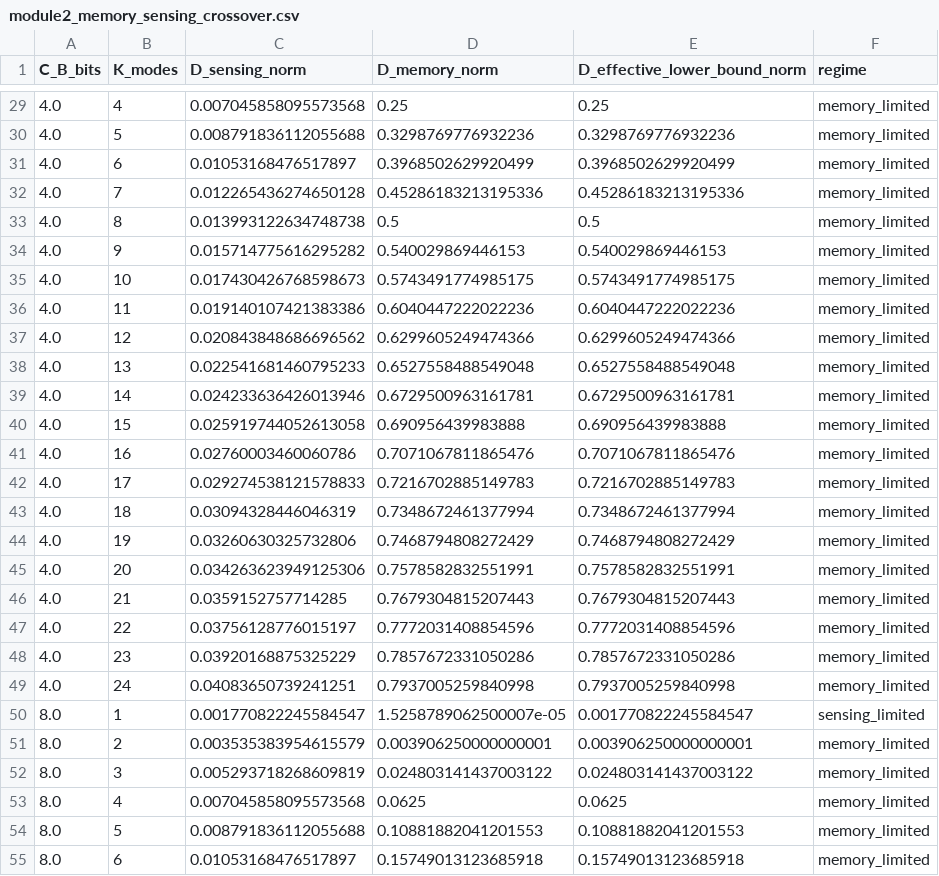
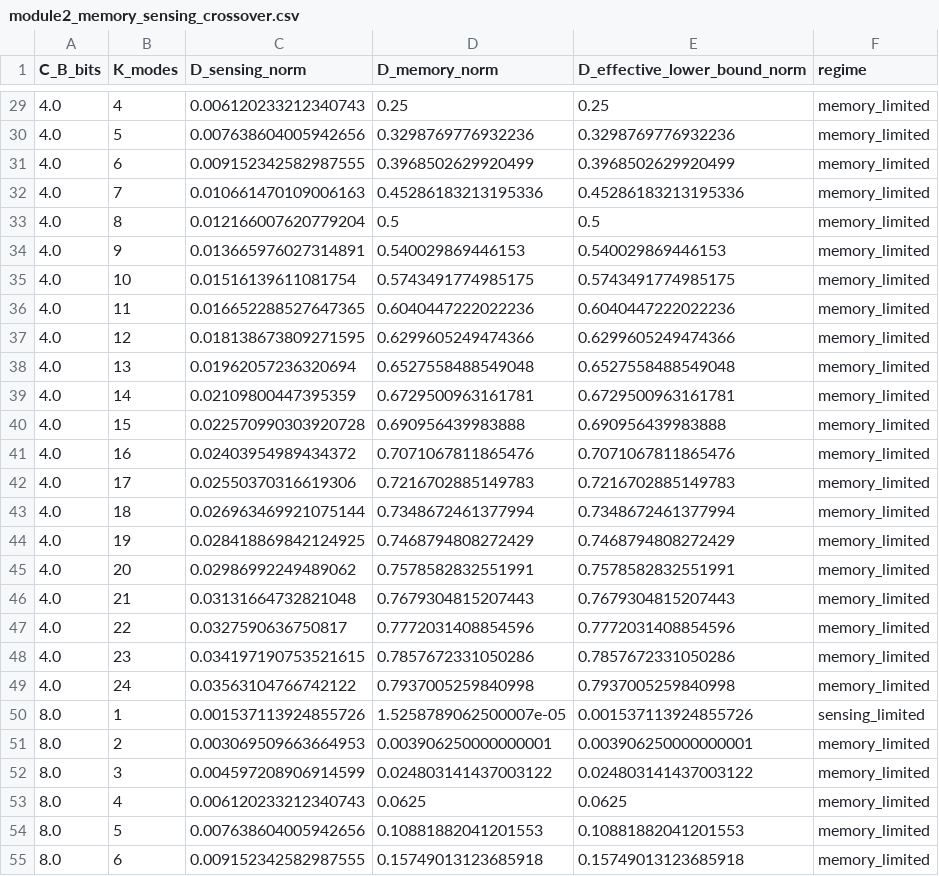
Before and after one commit to nahuelaquiles/observer-bounded-quantum-genomics, a CSV file: data/module2_memory_sensing_crossover.csv, drawn as a sheet; only a part is shown, gaps mark what is left out; the diff covers the shown part only.

```diff
--- a/data/module2_memory_sensing_crossover.csv
+++ b/data/module2_memory_sensing_crossover.csv
@@ -29,27 +29,27 @@ C_B_bits,K_modes,D_sensing_norm,D_memory_norm,D_effective_lower_bound_norm,regim
-4.0,4,0.007045858095573568,0.25,0.25,memory_limited
-4.0,5,0.008791836112055688,0.3298769776932236,0.3298769776932236,memory_limited
-4.0,6,0.01053168476517897,0.3968502629920499,0.3968502629920499,memory_limited
-4.0,7,0.012265436274650128,0.45286183213195336,0.45286183213195336,memory_limited
-4.0,8,0.013993122634748738,0.5,0.5,memory_limited
-4.0,9,0.015714775616295282,0.540029869446153,0.540029869446153,memory_limited
-4.0,10,0.017430426768598673,0.5743491774985175,0.5743491774985175,memory_limited
-4.0,11,0.019140107421383386,0.6040447222022236,0.6040447222022236,memory_limited
-4.0,12,0.020843848686696562,0.6299605249474366,0.6299605249474366,memory_limited
-4.0,13,0.022541681460795233,0.6527558488549048,0.6527558488549048,memory_limited
-4.0,14,0.024233636426013946,0.6729500963161781,0.6729500963161781,memory_limited
-4.0,15,0.025919744052613058,0.690956439983888,0.690956439983888,memory_limited
-4.0,16,0.02760003460060786,0.7071067811865476,0.7071067811865476,memory_limited
-4.0,17,0.029274538121578833,0.7216702885149783,0.7216702885149783,memory_limited
-4.0,18,0.03094328446046319,0.7348672461377994,0.7348672461377994,memory_limited
-4.0,19,0.03260630325732806,0.7468794808272429,0.7468794808272429,memory_limited
-4.0,20,0.034263623949125306,0.7578582832551991,0.7578582832551991,memory_limited
-4.0,21,0.0359152757714285,0.7679304815207443,0.7679304815207443,memory_limited
-4.0,22,0.03756128776015197,0.7772031408854596,0.7772031408854596,memory_limited
-4.0,23,0.03920168875325229,0.7857672331050286,0.7857672331050286,memory_limited
-4.0,24,0.04083650739241251,0.7937005259840998,0.7937005259840998,memory_limited
-8.0,1,0.001770822245584547,1.5258789062500007e-05,0.001770822245584547,sensing_limited
-8.0,2,0.003535383954615579,0.003906250000000001,0.003906250000000001,memory_limited
-8.0,3,0.005293718268609819,0.024803141437003122,0.024803141437003122,memory_limited
-8.0,4,0.007045858095573568,0.0625,0.0625,memory_limited
-8.0,5,0.008791836112055688,0.10881882041201553,0.10881882041201553,memory_limited
-8.0,6,0.01053168476517897,0.15749013123685918,0.15749013123685918,memory_limited
+4.0,4,0.006120233212340743,0.25,0.25,memory_limited
+4.0,5,0.007638604005942656,0.3298769776932236,0.3298769776932236,memory_limited
+4.0,6,0.009152342582987555,0.3968502629920499,0.3968502629920499,memory_limited
+4.0,7,0.010661470109006163,0.45286183213195336,0.45286183213195336,memory_limited
+4.0,8,0.012166007620779204,0.5,0.5,memory_limited
+4.0,9,0.013665976027314891,0.540029869446153,0.540029869446153,memory_limited
+4.0,10,0.01516139611081754,0.5743491774985175,0.5743491774985175,memory_limited
+4.0,11,0.016652288527647365,0.6040447222022236,0.6040447222022236,memory_limited
+4.0,12,0.018138673809271595,0.6299605249474366,0.6299605249474366,memory_limited
+4.0,13,0.01962057236320694,0.6527558488549048,0.6527558488549048,memory_limited
+4.0,14,0.02109800447395359,0.6729500963161781,0.6729500963161781,memory_limited
+4.0,15,0.022570990303920728,0.690956439983888,0.690956439983888,memory_limited
+4.0,16,0.02403954989434372,0.7071067811865476,0.7071067811865476,memory_limited
+4.0,17,0.02550370316619306,0.7216702885149783,0.7216702885149783,memory_limited
+4.0,18,0.026963469921075144,0.7348672461377994,0.7348672461377994,memory_limited
+4.0,19,0.028418869842124925,0.7468794808272429,0.7468794808272429,memory_limited
+4.0,20,0.02986992249489062,0.7578582832551991,0.7578582832551991,memory_limited
+4.0,21,0.03131664732821048,0.7679304815207443,0.7679304815207443,memory_limited
+4.0,22,0.0327590636750817,0.7772031408854596,0.7772031408854596,memory_limited
+4.0,23,0.034197190753521615,0.7857672331050286,0.7857672331050286,memory_limited
+4.0,24,0.03563104766742122,0.7937005259840998,0.7937005259840998,memory_limited
+8.0,1,0.001537113924855726,1.5258789062500007e-05,0.001537113924855726,sensing_limited
+8.0,2,0.003069509663664953,0.003906250000000001,0.003906250000000001,memory_limited
+8.0,3,0.004597208906914599,0.024803141437003122,0.024803141437003122,memory_limited
+8.0,4,0.006120233212340743,0.0625,0.0625,memory_limited
+8.0,5,0.007638604005942656,0.10881882041201553,0.10881882041201553,memory_limited
+8.0,6,0.009152342582987555,0.15749013123685918,0.15749013123685918,memory_limited
```
Also changed, not shown: 73 edited cells elsewhere in this file, data/module1_weak_field_nogo.csv, data/module2_ensemble_rate_distortion.csv, 30 other files.
